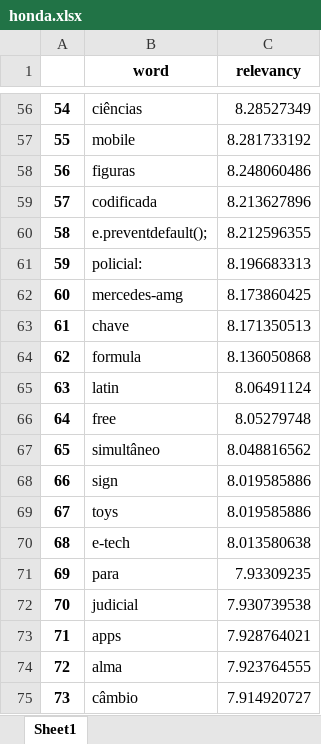
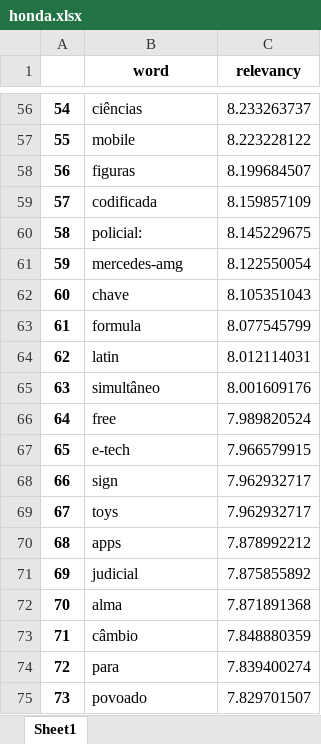
Before and after one commit to CaioFauza/SparkWordsAnalytics, an Excel workbook: tables/honda.xlsx, sheet Sheet1, drawn as a sheet; only a part is shown, gaps mark what is left out; values as stored, in another font and other column widths than the file's, no borders; the diff covers the shown part only; the diff names each change by its address in the sheet, - before the commit and + after, or states it on an @@ line.

```diff
--- a/tables/honda.xlsx (sheet Sheet1)
+++ b/tables/honda.xlsx (sheet Sheet1)
-C56 (relevancy): 8.28527349
+C56 (relevancy): 8.233263737
-C57 (relevancy): 8.281733192
+C57 (relevancy): 8.223228122
-C58 (relevancy): 8.248060486
+C58 (relevancy): 8.199684507
-C59 (relevancy): 8.213627896
+C59 (relevancy): 8.159857109
-B60 (word): e.preventdefault();
+B60 (word): policial:
-C60 (relevancy): 8.212596355
+C60 (relevancy): 8.145229675
-B61 (word): policial:
+B61 (word): mercedes-amg
-C61 (relevancy): 8.196683313
+C61 (relevancy): 8.122550054
-B62 (word): mercedes-amg
+B62 (word): chave
-C62 (relevancy): 8.173860425
+C62 (relevancy): 8.105351043
-B63 (word): chave
+B63 (word): formula
-C63 (relevancy): 8.171350513
+C63 (relevancy): 8.077545799
-B64 (word): formula
+B64 (word): latin
-C64 (relevancy): 8.136050868
+C64 (relevancy): 8.012114031
-B65 (word): latin
+B65 (word): simultâneo
-C65 (relevancy): 8.06491124
+C65 (relevancy): 8.001609176
-C66 (relevancy): 8.05279748
+C66 (relevancy): 7.989820524
-B67 (word): simultâneo
+B67 (word): e-tech
-C67 (relevancy): 8.048816562
+C67 (relevancy): 7.966579915
-C68:C69 (relevancy): 8.019585886
+C68:C69 (relevancy): 7.962932717
-B70 (word): e-tech
+B70 (word): apps
-C70 (relevancy): 8.013580638
+C70 (relevancy): 7.878992212
-B71 (word): para
+B71 (word): judicial
-C71 (relevancy): 7.93309235
+C71 (relevancy): 7.875855892
-B72 (word): judicial
+B72 (word): alma
-C72 (relevancy): 7.930739538
+C72 (relevancy): 7.871891368
-B73 (word): apps
+B73 (word): câmbio
-C73 (relevancy): 7.928764021
+C73 (relevancy): 7.848880359
-B74 (word): alma
+B74 (word): para
-C74 (relevancy): 7.923764555
+C74 (relevancy): 7.839400274
-B75 (word): câmbio
+B75 (word): povoado
-C75 (relevancy): 7.914920727
+C75 (relevancy): 7.829701507
```
Also changed, not shown: 105 edited cells elsewhere in this sheet, tables/hyundai.xlsx, tables/together.xlsx, 6 other files.
